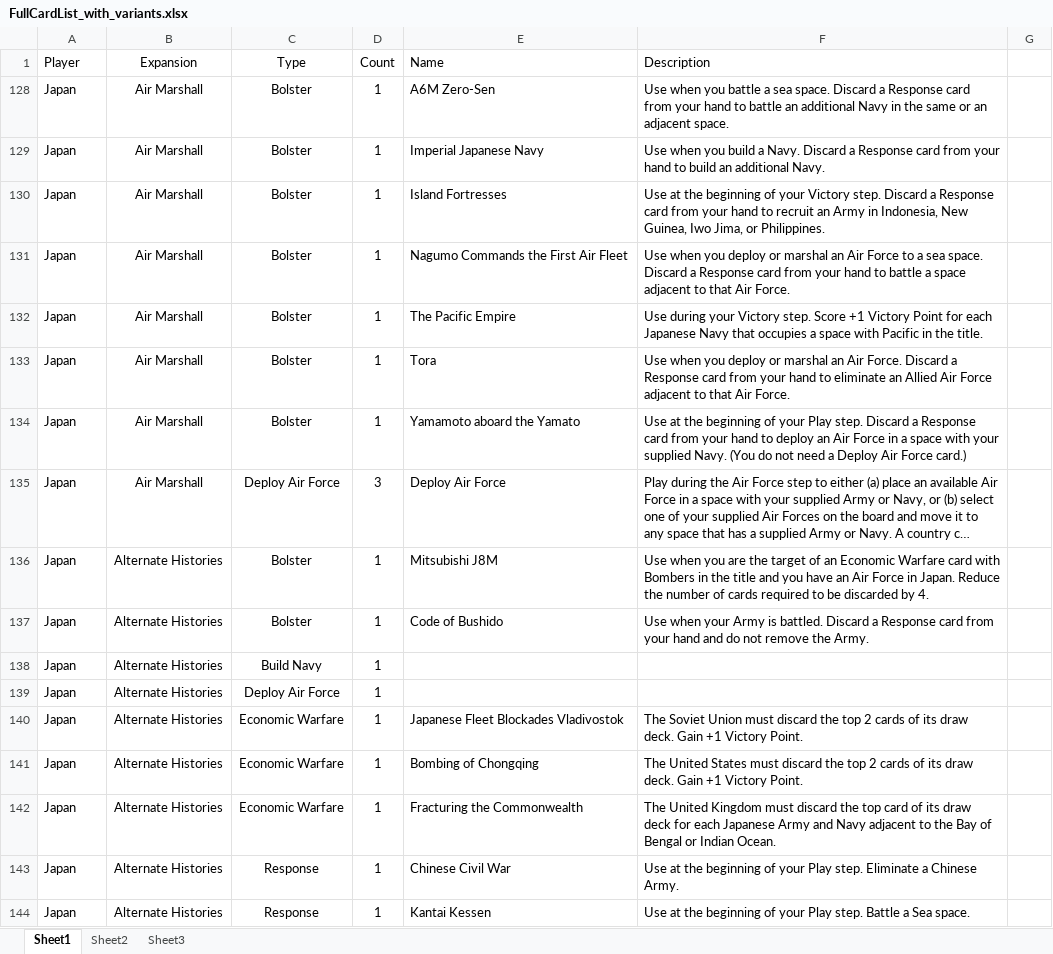
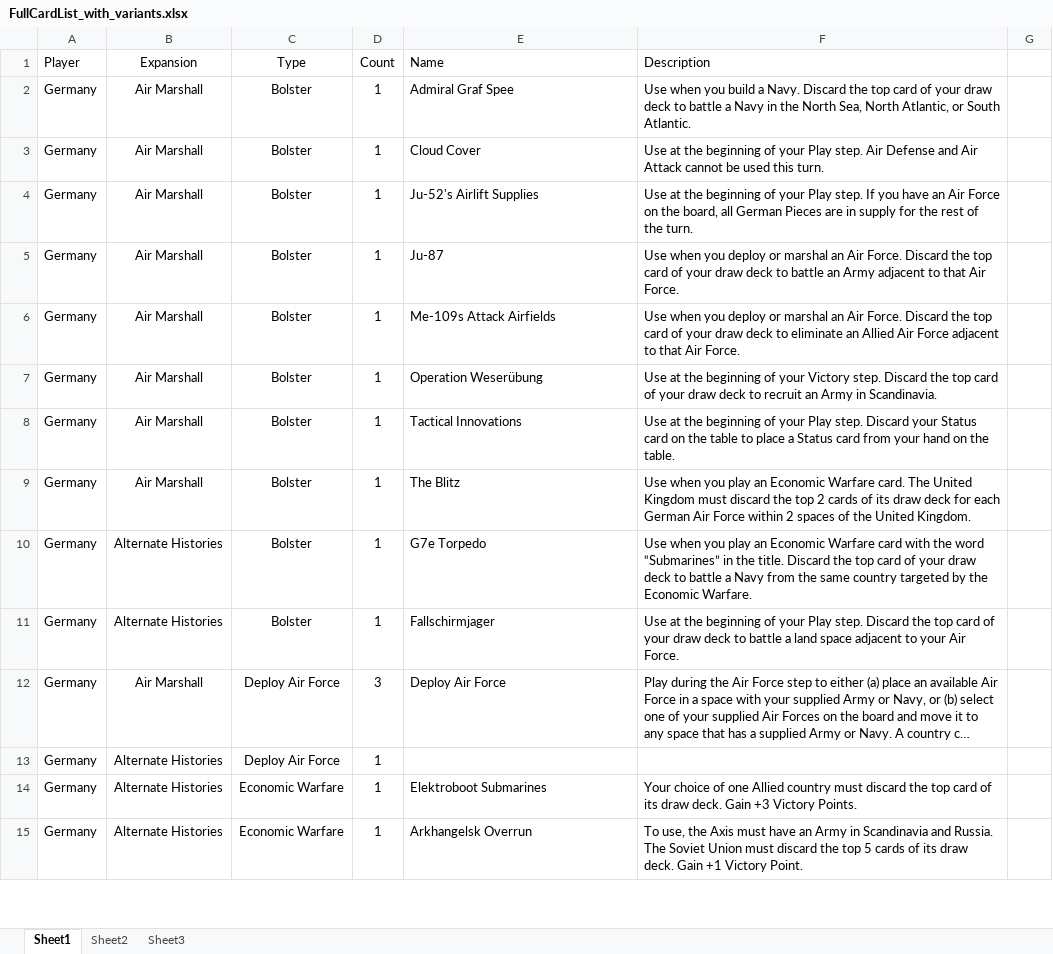
Before and after one commit to SSadamune/TTSmod-QuartermasterGeneral-ChineseTranslation, an Excel workbook: newImages/Cards/text/FullCardList_with_variants.xlsx, sheet Sheet1, drawn as a sheet; only a part is shown; long unchanged cells end in …; values as stored, in another font and other column widths than the file's, no borders; removed rows and columns are numbered as before the commit, all else as after; the diff covers the shown part only; the diff names each change by its address in the sheet, - before the commit and + after, or states it on an @@ line.

Commit message:
translate cards_GR

```diff
--- a/newImages/Cards/text/FullCardList_with_variants.xlsx (sheet Sheet1)
+++ b/newImages/Cards/text/FullCardList_with_variants.xlsx (sheet Sheet1)
-A2 (Player): Japan
+A2 (Player): Germany
-E2 (Name): A6M Zero-Sen
+E2 (Name): Admiral Graf Spee
-F2 (Description): …when you battle a sea space. Discard a Response card from your hand to battle an additional Navy in the same or an adjacent space.
+F2 (Description): …when you build a Navy. Discard the top card of your draw deck to battle a Navy in the North Sea, North Atlantic, or South Atlantic.
@@ row 3 unhidden: Germany | Air Marshall | Bolster | 1 | Cloud Cover | Use at the beginning of your Play step. Air Defense and Air Attack cannot be used this turn. @@
-A4:A9 (Player): Japan
+A4:A9 (Player): Germany
-E4 (Name): Imperial Japanese Navy
+E4 (Name): Ju-52's Airlift Supplies
-F4 (Description): Use when you build a Navy. Discard a Response card from your hand to build an additional Navy.
+F4 (Description): Use at the beginning of your Play step. If you have an Air Force on the board, all German Pieces are in supply for the rest of the turn.
-E5 (Name): Island Fortresses
+E5 (Name): Ju-87
-F5 (Description): Use at the beginning of your Victory step. Discard a Response card from your hand to recruit an Army in Indonesia, New Guinea, Iwo Jima, or Philippines.
+F5 (Description): Use when you deploy or marshal an Air Force. Discard the top card of your draw deck to battle an Army adjacent to that Air Force.
-E6 (Name): Nagumo Commands the First Air Fleet
+E6 (Name): Me-109s Attack Airfields
-F6 (Description): …an Air Force to a sea space. Discard a Response card from your hand to battle a space adjacent to…
+F6 (Description): …an Air Force. Discard the top card of your draw deck to eliminate an Allied Air Force adjacent to…
-E7 (Name): The Pacific Empire
+E7 (Name): Operation Weserübung
-F7 (Description): Use during your Victory step. Score +1 Victory Point for each Japanese Navy that occupies a space with Pacific in the title.
+F7 (Description): Use at the beginning of your Victory step. Discard the top card of your draw deck to recruit an Army in Scandinavia.
-E8 (Name): Tora
+E8 (Name): Tactical Innovations
-F8 (Description): Use when you deploy or marshal an Air Force. Discard a Response card from your hand to eliminate an Allied Air Force adjacent to that Air Force.
+F8 (Description): Use at the beginning of your Play step. Discard your Status card on the table to place a Status card from your hand on the table.
-E9 (Name): Yamamoto aboard the Yamato
+E9 (Name): The Blitz
-F9 (Description): Use at the beginning of your Play step. Discard a Response card from your hand to deploy an Air Force in a space with your supplied Navy. (You do not need a Deploy Air Force card.)
+F9 (Description): Use when you play an Economic Warfare card. The United Kingdom must discard the top 2 cards of its draw deck for each German Air Force within 2 spaces of the United Kingdom.
@@ row 10 unhidden: Germany | Alternate Histories | Bolster | 1 | G7e Torpedo | Use when you play an Economic Warfare card with the word “Submarines” in the title. Discard the top card of your draw deck to battle a Navy from the same country targeted by the Economic Warfare. @@
@@ row 11 unhidden: Germany | Alternate Histories | Bolster | 1 | Fallschirmjager | Use at the beginning of your Play step. Discard the top card of your draw deck to battle a land space adjacent to your Air Force. @@
-A12 (Player): Japan
+A12 (Player): Germany
@@ row 136 hidden: Japan | Alternate Histories | Bolster | 1 | Mitsubishi J8M | Use when you are the target of an Economic Warfare card with Bombers in the title and you have an Air Force in Japan. Reduce the number of cards required to be discarded by 4. @@
@@ row 137 hidden: Japan | Alternate Histories | Bolster | 1 | Code of Bushido | Use when your Army is battled. Discard a Response card from your hand and do not remove the Army. @@
@@ row 138 hidden: Japan | Alternate Histories | Build Navy | 1 @@
-A13:A14 (Player): Japan
+A13:A14 (Player): Germany
-E14 (Name): Japanese Fleet Blockades Vladivostok
+E14 (Name): Elektroboot Submarines
-F14 (Description): The Soviet Union must discard the top 2 cards of its draw deck. Gain +1 Victory Point.
+F14 (Description): Your choice of one Allied country must discard the top card of its draw deck. Gain +3 Victory Points.
@@ row 141 hidden: Japan | Alternate Histories | Economic Warfare | 1 | Bombing of Chongqing | The United States must discard the top 2 cards of its draw deck. Gain +1 Victory Point. @@
-A15 (Player): Japan
+A15 (Player): Germany
-E15 (Name): Fracturing the Commonwealth
+E15 (Name): Arkhangelsk Overrun
-F15 (Description): The United Kingdom must discard the top card of its draw deck for each Japanese Army and Navy adjacent to the Bay of Bengal or Indian Ocean.
+F15 (Description): To use, the Axis must have an Army in Scandinavia and Russia. The Soviet Union must discard the top 5 cards of its draw deck. Gain +1 Victory Point.
@@ row 143 hidden: Japan | Alternate Histories | Response | 1 | Chinese Civil War | Use at the beginning of your Play step. Eliminate a Chinese Army. @@
@@ row 144 hidden: Japan | Alternate Histories | Response | 1 | Kantai Kessen | Use at the beginning of your Play step. Battle a Sea space. @@
```
Also changed, not shown: 13 hidden or unhidden rows and 9 edited cells elsewhere in this sheet, 5 other files.
